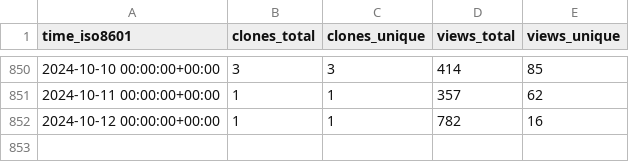
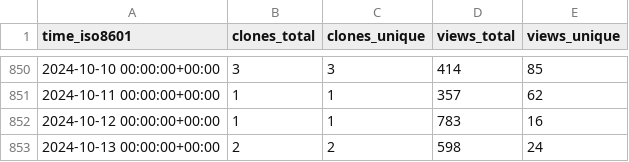
Before and after one commit to aws-samples/aws-customer-playbook-framework, a CSV file: aws-samples/aws-customer-playbook-framework/ghrs-data/views_clones_aggregate.csv, drawn as a sheet; only a part is shown, gaps mark what is left out.

```diff
--- a/aws-samples/aws-customer-playbook-framework/ghrs-data/views_clones_aggregate.csv
+++ b/aws-samples/aws-customer-playbook-framework/ghrs-data/views_clones_aggregate.csv
@@ -851,2 +851,3 @@ time_iso8601,clones_total,clones_unique,views_total,views_unique
 2024-10-11 00:00:00+00:00,1,1,357,62
-2024-10-12 00:00:00+00:00,1,1,782,16
+2024-10-12 00:00:00+00:00,1,1,783,16
+2024-10-13 00:00:00+00:00,2,2,598,24
```
Also changed, not shown: 1 other file.
